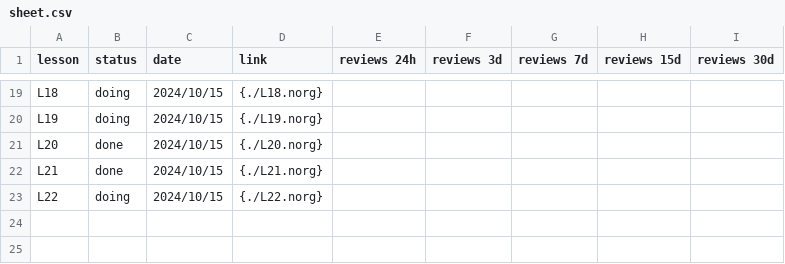
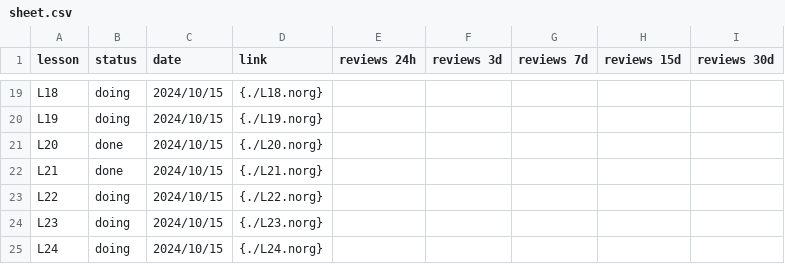
Before and after one commit to zhuqiandai/confucianism, a CSV file: neorg/english/新概念2/sheet.csv, drawn as a sheet; only a part is shown, gaps mark what is left out.

Commit message:
neorg

```diff
--- a/neorg/english/新概念2/sheet.csv
+++ b/neorg/english/新概念2/sheet.csv
@@ -23 +23,3 @@ L21 ,done ,2024/10/15, {./L21.norg},,,,,
 L22 ,doing ,2024/10/15, {./L22.norg},,,,,
+L23 ,doing ,2024/10/15, {./L23.norg},,,,,
+L24 ,doing ,2024/10/15, {./L24.norg},,,,,
```
Also changed, not shown: 10 other files.
